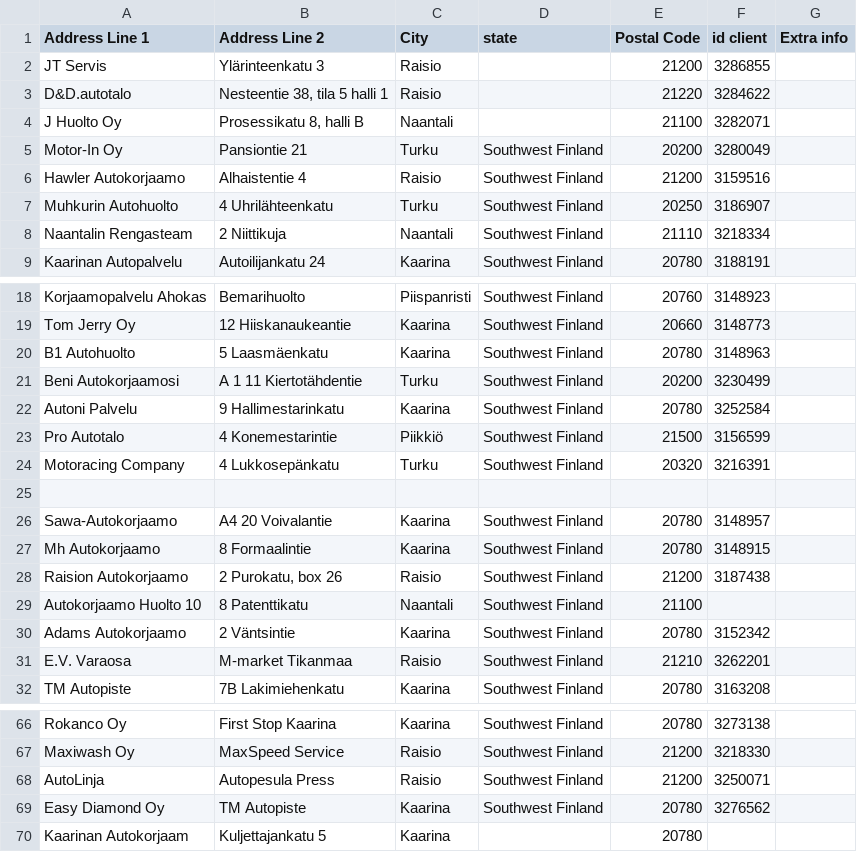
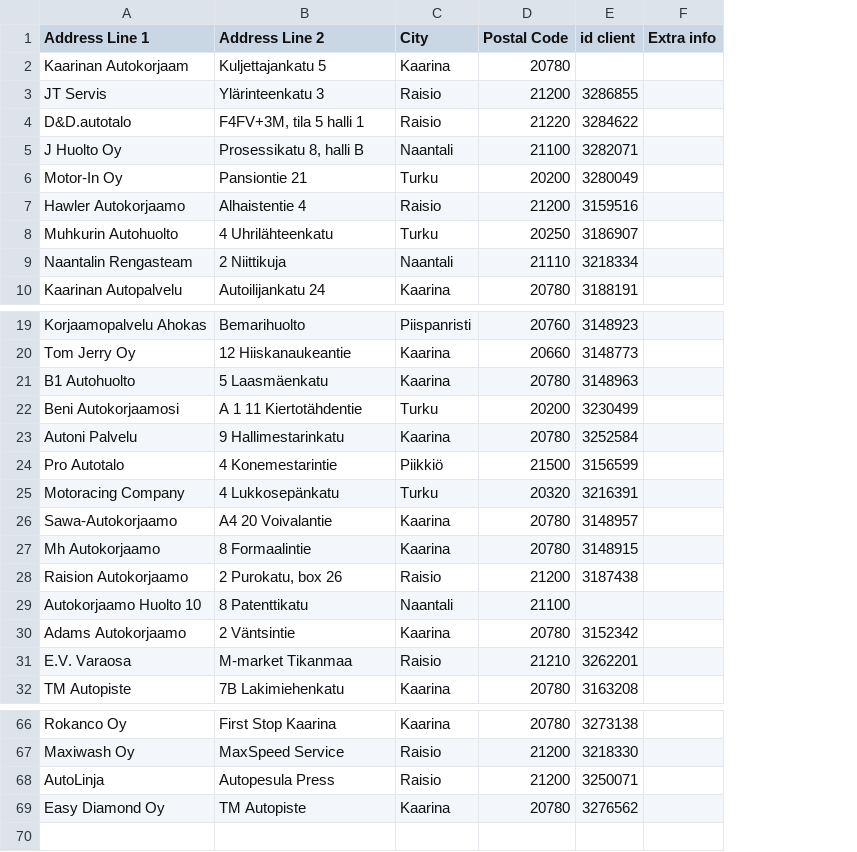
Before and after one commit to srgjj73/route-references, a CSV file: FI16_route_stops.csv, drawn as a sheet; only a part is shown, gaps mark what is left out; removed rows and columns are numbered as before the commit, all else as after; the diff names each change by its address in the sheet, - before the commit and + after, or states it on an @@ line.

Commit message:
Update FI16 reference stops

```diff
--- a/FI16_route_stops.csv
+++ b/FI16_route_stops.csv
-column D (state), rows 5-9: all Southwest Finland; rows 18-24: all Southwest Finland; rows 26-32: all Southwest Finland; rows 66-69: all Southwest Finland
@@ row 70 moved to row 2: Kaarinan Autokorjaam @@
-B4 (Address Line 2): Nesteentie 38, tila 5 halli 1
+B4 (Address Line 2): F4FV+3M, tila 5 halli 1
-row 25: (empty)
```
